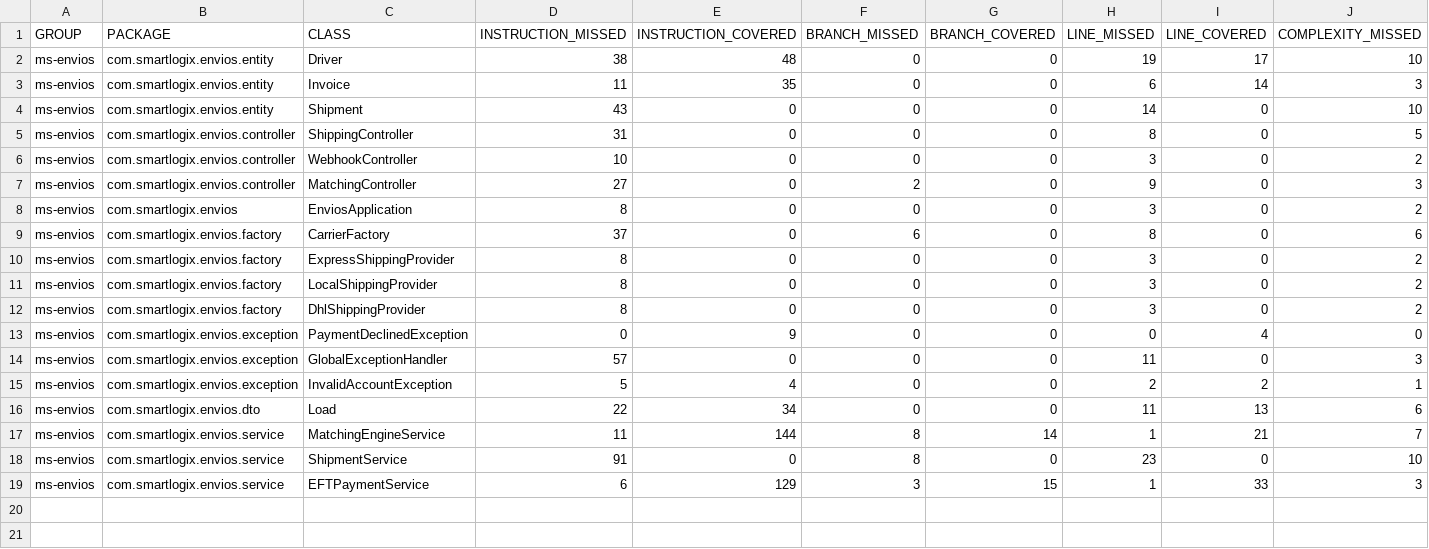
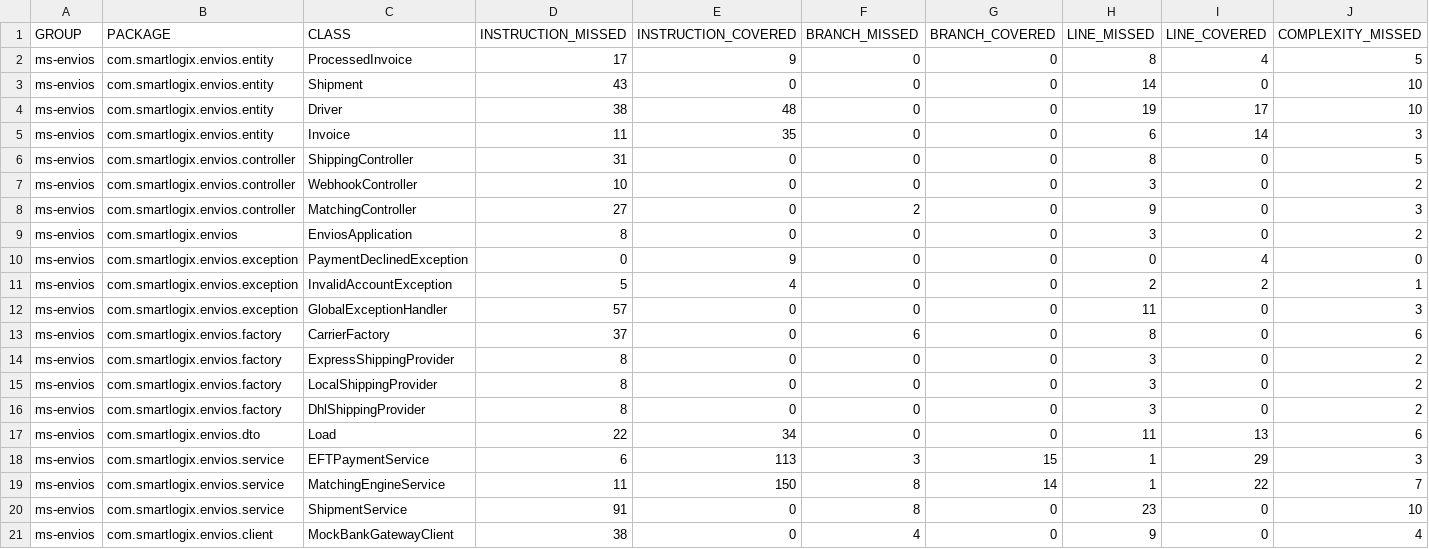
Before and after one commit to NotProblem001/SmartLogixBackend, a CSV file: ms-envios/target/site/jacoco/jacoco.csv, drawn as a sheet; only a part is shown; removed rows and columns are numbered as before the commit, all else as after; rows hold the shown columns only; the diff names each change by its address in the sheet, - before the commit and + after, or states it on an @@ line.

```diff
--- a/ms-envios/target/site/jacoco/jacoco.csv
+++ b/ms-envios/target/site/jacoco/jacoco.csv
+row 2: ms-envios | com.smartlogix.envios.entity | ProcessedInvoice | 17 | 9 | 0 | 0 | 8 | 4 | 5
@@ row 4 moved to row 3: ms-envios @@
@@ row 13 moved to row 10: ms-envios @@
@@ row 15 moved to row 11: ms-envios @@
@@ row 14 moved to row 12: ms-envios @@
+row 18: ms-envios | com.smartlogix.envios.service | EFTPaymentService | 6 | 113 | 3 | 15 | 1 | 29 | 3
-E19 (INSTRUCTION_COVERED): 144
+E19 (INSTRUCTION_COVERED): 150
-I19 (LINE_COVERED): 21
+I19 (LINE_COVERED): 22
-row 19: ms-envios | com.smartlogix.envios.service | EFTPaymentService | 6 | 129 | 3 | 15 | 1 | 33 | 3
+row 21: ms-envios | com.smartlogix.envios.client | MockBankGatewayClient | 38 | 0 | 4 | 0 | 9 | 0 | 4
```
Also changed, not shown: 35 other files.
